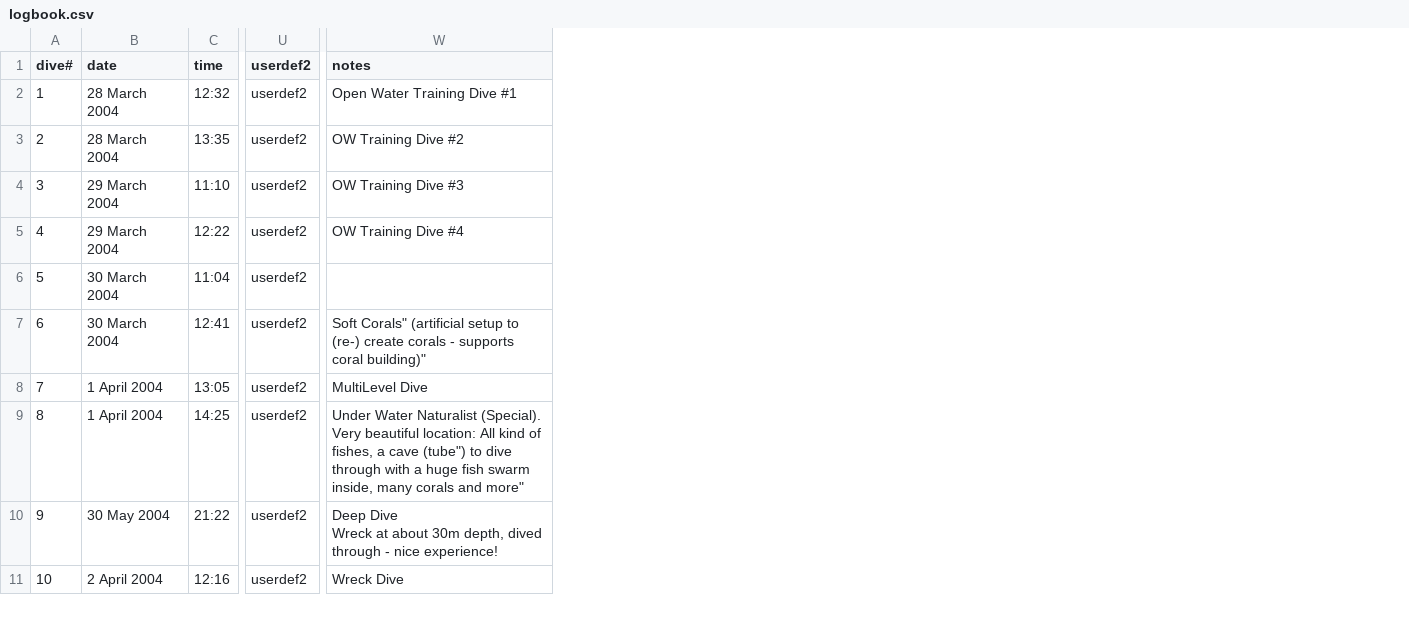
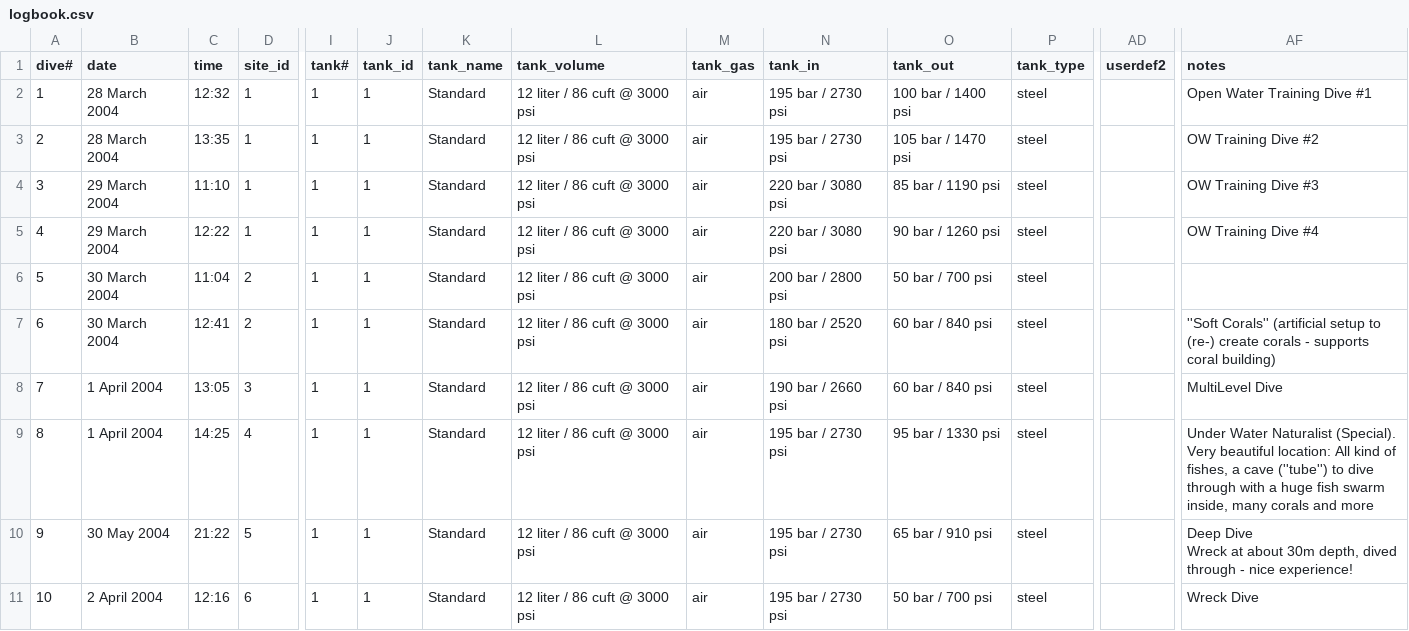
Before and after one commit to IzzySoft/phpDiveLog, a CSV file: data/logbook.csv, drawn as a sheet; only a part is shown, gaps mark what is left out; addresses are those after the commit; the diff covers the shown part only; the diff names each change by its address in the sheet, - before the commit and + after, or states it on an @@ line.

Commit message:
- removed obsolete files - all data come out of the CSV files now
git-svn-id: svn+ssh://svn.izzysoft.de/public/phpdivelog/trunk@31 87c0c0dd-7539-0410-b700-fc3a0562342c

```diff
--- a/data/logbook.csv
+++ b/data/logbook.csv
+column D (site_id), rows 2-11: 1 | 1 | 1 | 1 | 2 | 2 | 3 | 4 | 5 | 6
+column I (tank#), rows 2-11: all 1
+column J (tank_id), rows 2-11: all 1
+column K (tank_name), rows 2-11: all Standard
+column L (tank_volume), rows 2-11: all 12 liter / 86 cuft @ 3000 psi
+column M (tank_gas), rows 2-11: all air
+column N (tank_in), rows 2-11: 195 bar / 2730 psi | 195 bar / 2730 psi | 220 bar / 3080 psi | 220 bar / 3080 psi | 200 bar / 2800 psi | 180 bar / 2520 psi | 190 bar / 2660 psi | 195 bar / 2730 psi | 195 bar / 2730 psi | 195 bar / 2730 psi
+column O (tank_out), rows 2-11: 100 bar / 1400 psi | 105 bar / 1470 psi | 85 bar / 1190 psi | 90 bar / 1260 psi | 50 bar / 700 psi | 60 bar / 840 psi | 60 bar / 840 psi | 95 bar / 1330 psi | 65 bar / 910 psi | 50 bar / 700 psi
+column P (tank_type), rows 2-11: all steel
-AD2:AD11 (userdef2): userdef2
+AD2:AD11 (userdef2): (empty)
-AF7 (notes): Soft Corals" (artificial setup to (re-) create corals - supports coral building)"
+AF7 (notes): ''Soft Corals'' (artificial setup to (re-) create corals - supports coral building)
-AF9 (notes): …a cave (tube") to dive through with a huge fish swarm inside, many corals and more"
+AF9 (notes): …a cave (''tube'') to dive through with a huge fish swarm inside, many corals and more
```
Also changed, not shown: 2 removed rows and 9 edited cells elsewhere in this file, 21 other files.
